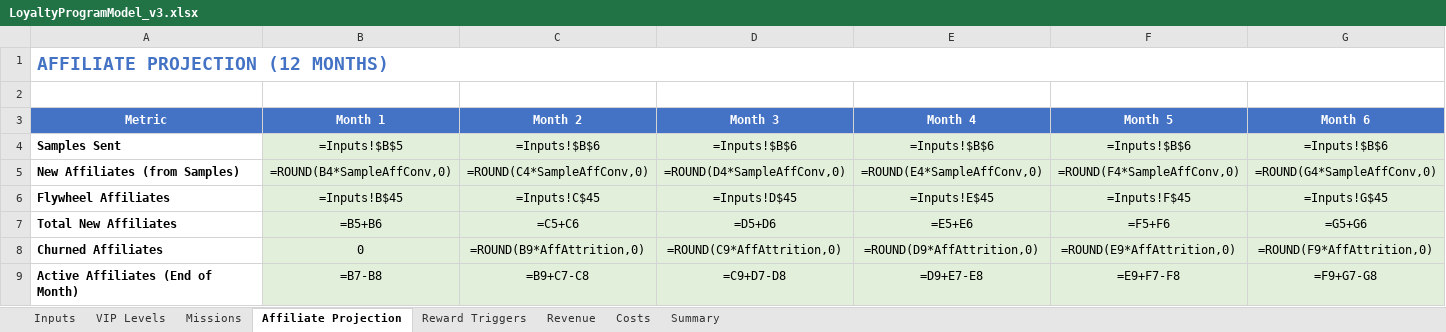
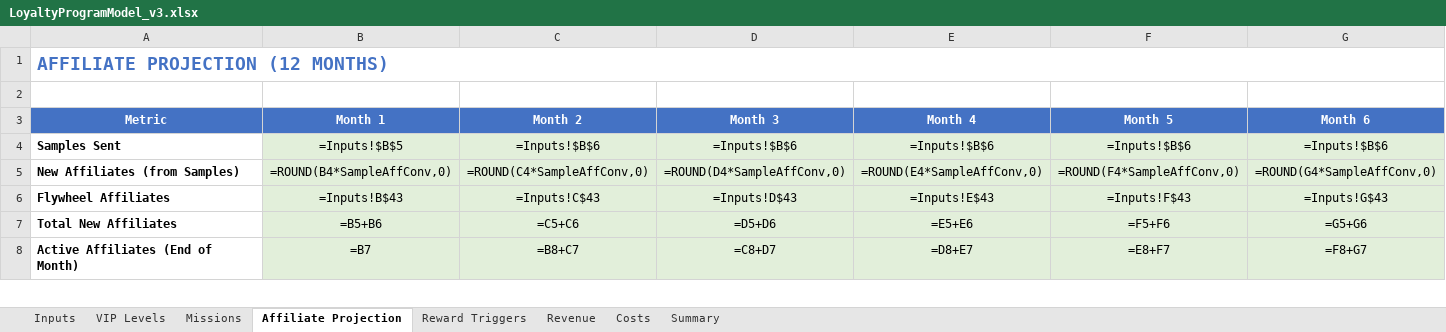
Before and after one commit to TumiLabsJN/RumiLoyalty, an Excel workbook: Rumi/LoyaltyProgramModel_v3.xlsx, sheet Affiliate Projection, drawn as a sheet; only a part is shown; values as stored, in another font and other column widths than the file's, no borders; formulas without a stored value are shown as written; removed rows and columns are numbered as before the commit, all else as after; rows hold the shown columns only; the diff covers the shown part only; the diff names each change by its address in the sheet, - before the commit and + after, or states it on an @@ line.

```diff
--- a/Rumi/LoyaltyProgramModel_v3.xlsx (sheet Affiliate Projection)
+++ b/Rumi/LoyaltyProgramModel_v3.xlsx (sheet Affiliate Projection)
-B6 (Month 1): =Inputs!B$45
+B6 (Month 1): =Inputs!B$43
-C6 (Month 2): =Inputs!C$45
+C6 (Month 2): =Inputs!C$43
-D6 (Month 3): =Inputs!D$45
+D6 (Month 3): =Inputs!D$43
-E6 (Month 4): =Inputs!E$45
+E6 (Month 4): =Inputs!E$43
-F6 (Month 5): =Inputs!F$45
+F6 (Month 5): =Inputs!F$43
-G6 (Month 6): =Inputs!G$45
+G6 (Month 6): =Inputs!G$43
-row 8: Churned Affiliates | 0 | =ROUND(B9*AffAttrition,0) | =ROUND(C9*AffAttrition,0) | =ROUND(D9*AffAttrition,0) | =ROUND(E9*AffAttrition,0) | =ROUND(F9*AffAttrition,0)
-B8 (Month 1): =B7-B8
+B8 (Month 1): =B7
-C8 (Month 2): =B9+C7-C8
+C8 (Month 2): =B8+C7
-D8 (Month 3): =C9+D7-D8
+D8 (Month 3): =C8+D7
-E8 (Month 4): =D9+E7-E8
+E8 (Month 4): =D8+E7
-F8 (Month 5): =E9+F7-F8
+F8 (Month 5): =E8+F7
-G8 (Month 6): =F9+G7-G8
+G8 (Month 6): =F8+G7
```
Also changed, not shown: 143 edited cells elsewhere in this sheet, sheet Costs, sheet Reward Triggers, sheet Revenue, sheet VIP Levels, sheet Summary, sheet Inputs, 1 more sheet, 3 other files.
